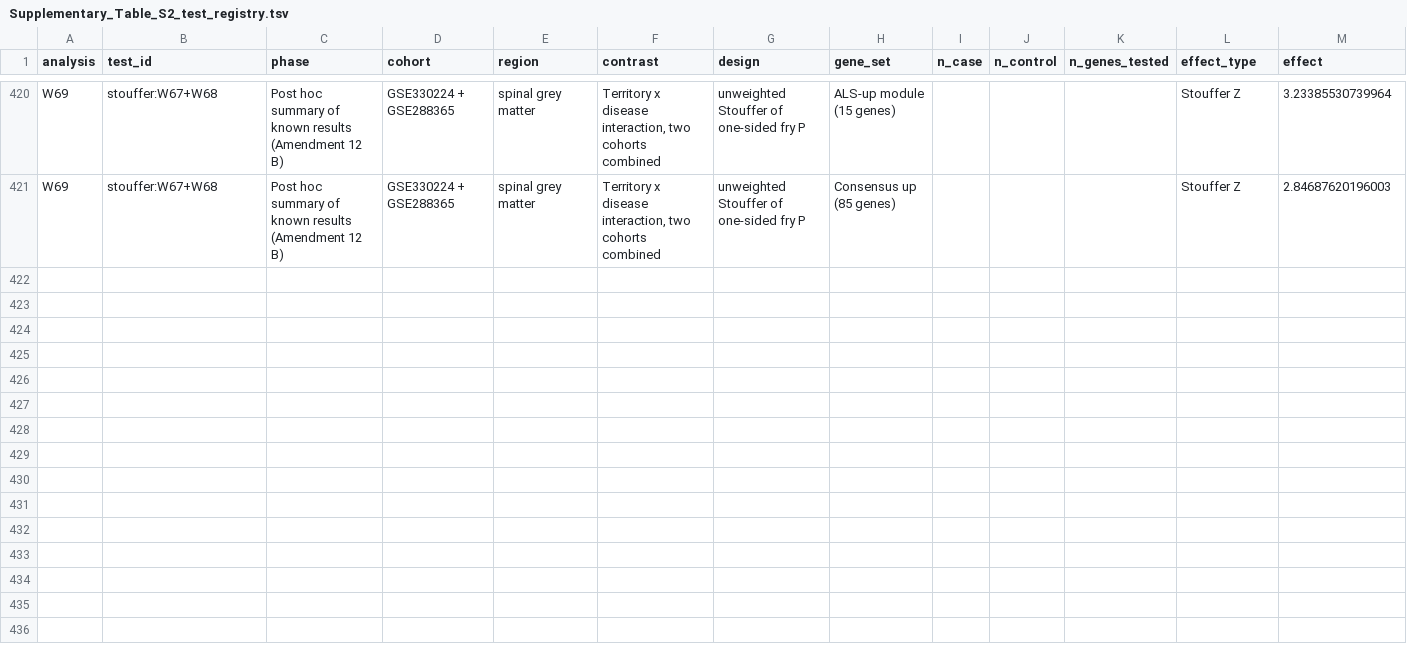
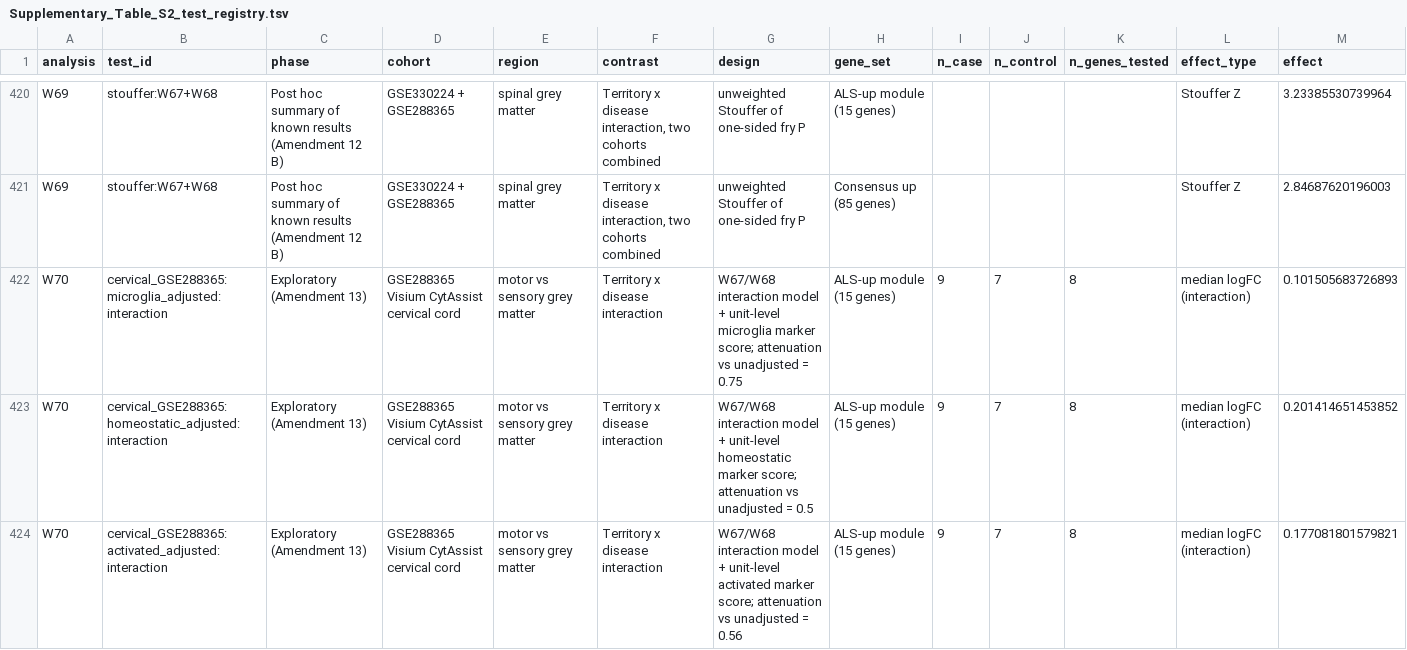
Before and after one commit to guokai8/ALS_Multicohort, a TSV file: docs/supplementary_tables/Supplementary_Table_S2_test_registry.tsv, drawn as a sheet; only a part is shown, gaps mark what is left out; rows hold the shown columns only; the diff covers the shown part only; the diff names each change by its address in the sheet, - before the commit and + after, or states it on an @@ line.

Commit message:
feat: add Amendment 13 (W70 microglia-adjusted territory test) and Supplementary Fig. S9

```diff
--- a/docs/supplementary_tables/Supplementary_Table_S2_test_registry.tsv
+++ b/docs/supplementary_tables/Supplementary_Table_S2_test_registry.tsv
+row 422: W70 | cervical_GSE288365:microglia_adjusted:interaction | Exploratory (Amendment 13) | GSE288365 Visium CytAssist cervical cord | motor vs sensory grey matter | Territory x disease interaction | W67/W68 interaction model + unit-level microglia marker score; attenuation vs unadjusted = 0.75 | ALS-up module (15 genes) | 9 | 7 | 8 | median logFC (interaction) | 0.101505683726893
+row 423: W70 | cervical_GSE288365:homeostatic_adjusted:interaction | Exploratory (Amendment 13) | GSE288365 Visium CytAssist cervical cord | motor vs sensory grey matter | Territory x disease interaction | W67/W68 interaction model + unit-level homeostatic marker score; attenuation vs unadjusted = 0.5 | ALS-up module (15 genes) | 9 | 7 | 8 | median logFC (interaction) | 0.201414651453852
+row 424: W70 | cervical_GSE288365:activated_adjusted:interaction | Exploratory (Amendment 13) | GSE288365 Visium CytAssist cervical cord | motor vs sensory grey matter | Territory x disease interaction | W67/W68 interaction model + unit-level activated marker score; attenuation vs unadjusted = 0.56 | ALS-up module (15 genes) | 9 | 7 | 8 | median logFC (interaction) | 0.177081801579821
```
Also changed, not shown: 9 added rows elsewhere in this file, docs/supplementary_tables/Supplementary_Table_S1_plan_and_amendments.tsv, 12 other files.
